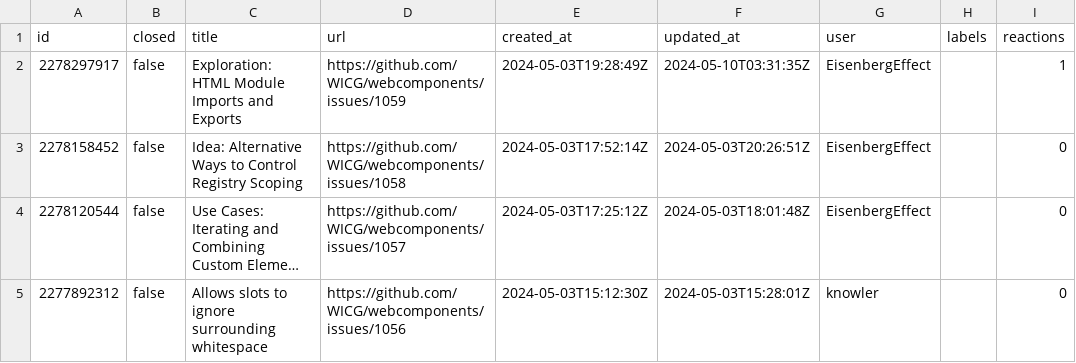
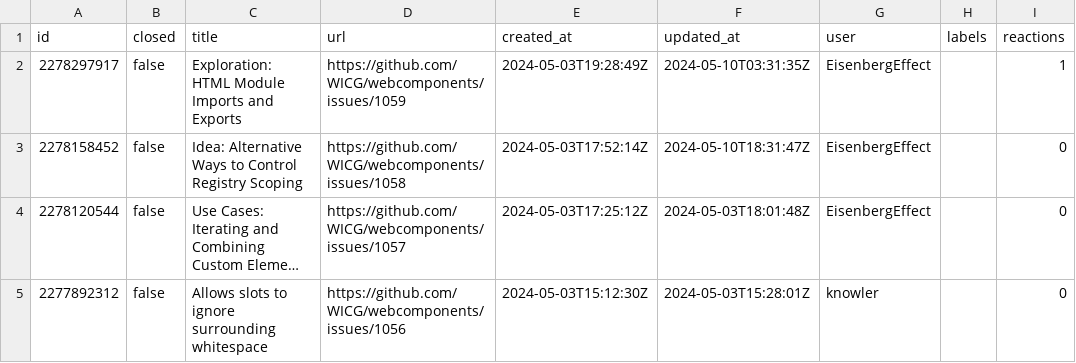
Before and after one commit to bgrins/compat-utils, a CSV file: output/WICG-webcomponents.csv, drawn as a sheet; only a part is shown; long unchanged cells end in …; the diff names each change by its address in the sheet, - before the commit and + after, or states it on an @@ line.

```diff
--- a/output/WICG-webcomponents.csv
+++ b/output/WICG-webcomponents.csv
-F3 (updated_at): 2024-05-03T20:26:51Z
+F3 (updated_at): 2024-05-10T18:31:47Z
```
Also changed, not shown: output/all-comments.csv, output/mozilla-standards-positions.csv, 5 other files.
